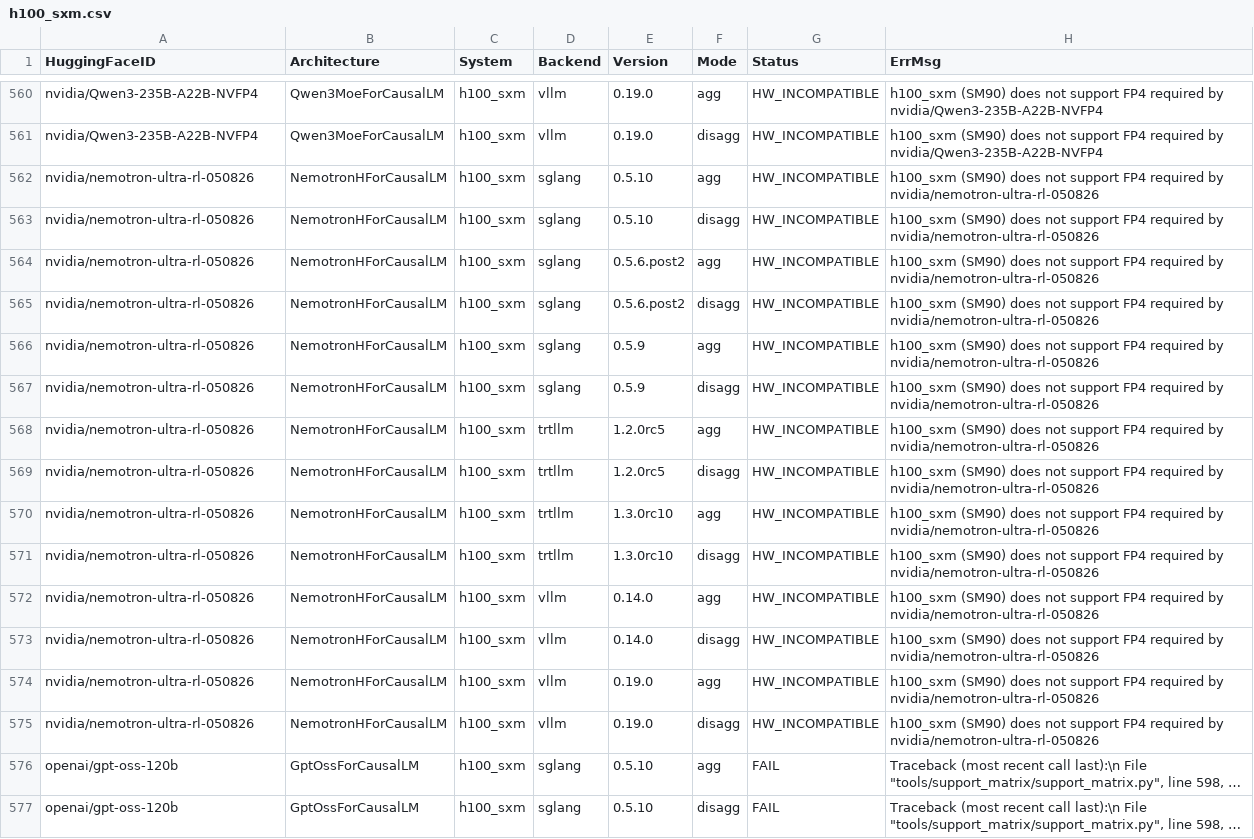
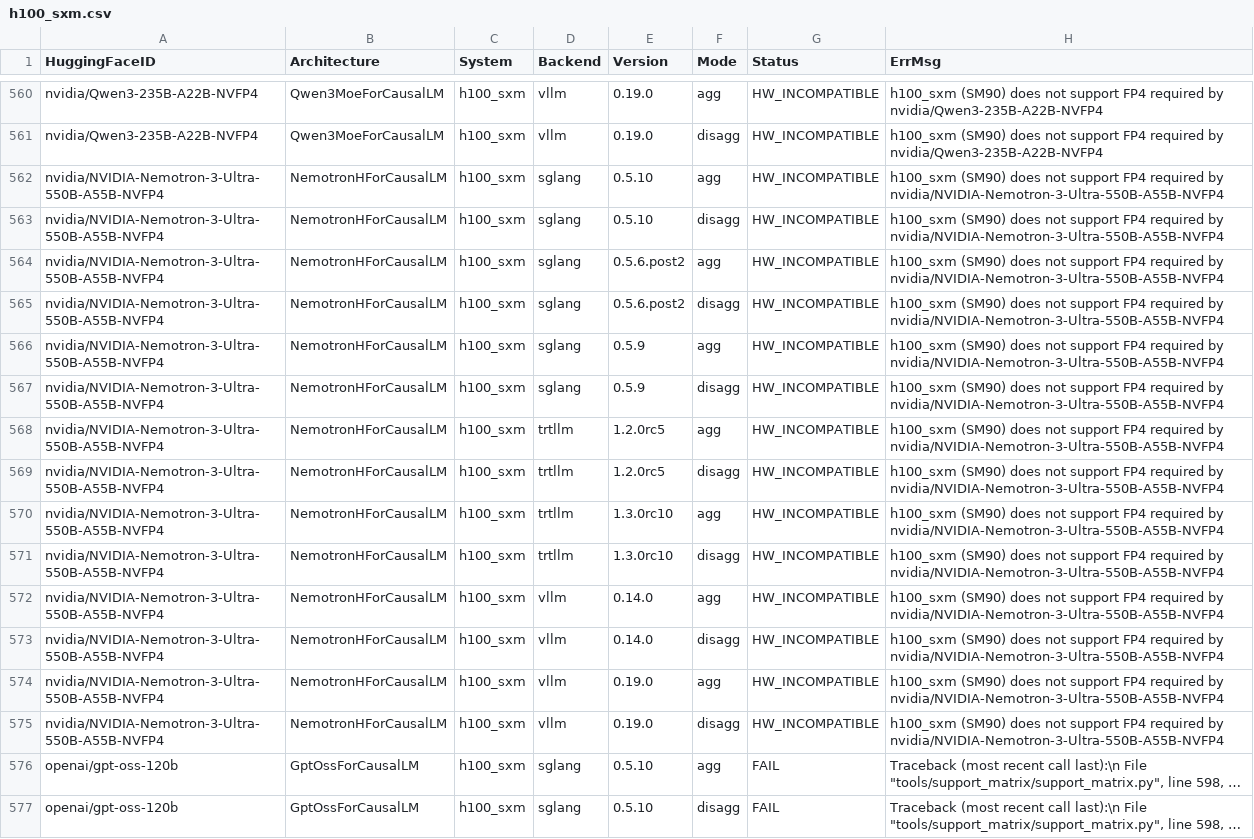
Before and after one commit to ai-dynamo/aiconfigurator, a CSV file: src/aiconfigurator/systems/support_matrix/h100_sxm.csv, drawn as a sheet; only a part is shown, gaps mark what is left out; long unchanged cells end in …; the diff names each change by its address in the sheet, - before the commit and + after, or states it on an @@ line.

Commit message:
chore: update Nemotron Ultra HF model IDs
Signed-off-by: jasonqinzhou <jasonqinzhou@users.noreply.github.com>

```diff
--- a/src/aiconfigurator/systems/support_matrix/h100_sxm.csv
+++ b/src/aiconfigurator/systems/support_matrix/h100_sxm.csv
-A562:A575 (HuggingFaceID): nvidia/nemotron-ultra-rl-050826
+A562:A575 (HuggingFaceID): nvidia/NVIDIA-Nemotron-3-Ultra-550B-A55B-NVFP4
-H562:H575 (ErrMsg): …required by nvidia/nemotron-ultra-rl-050826
+H562:H575 (ErrMsg): …required by nvidia/NVIDIA-Nemotron-3-Ultra-550B-A55B-NVFP4
```
Also changed, not shown: src/aiconfigurator/systems/support_matrix/a100_sxm.csv, src/aiconfigurator/systems/support_matrix/b200_sxm.csv, 15 other files.
